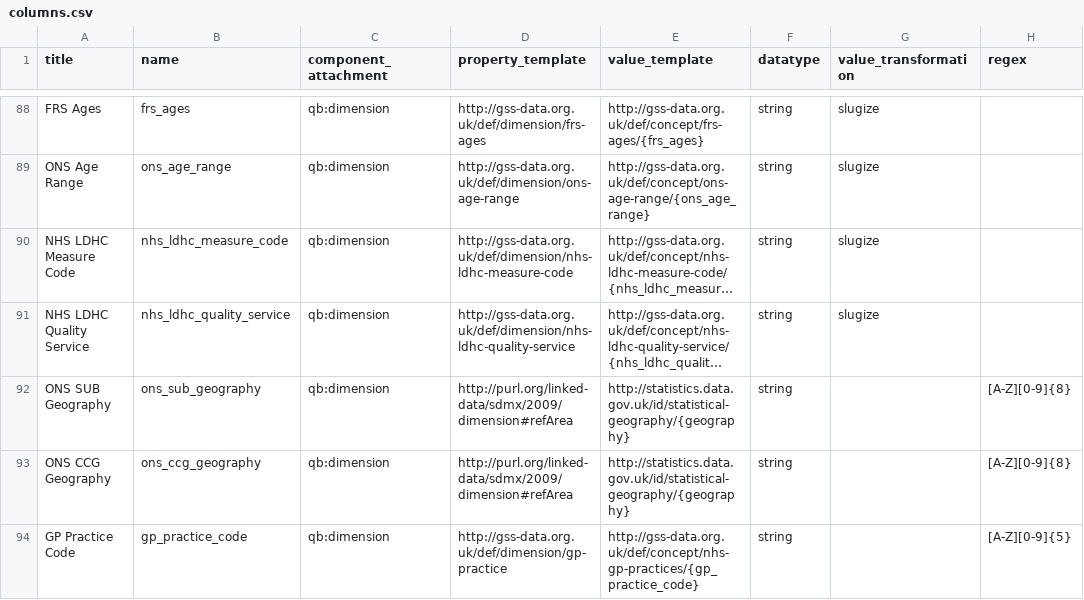
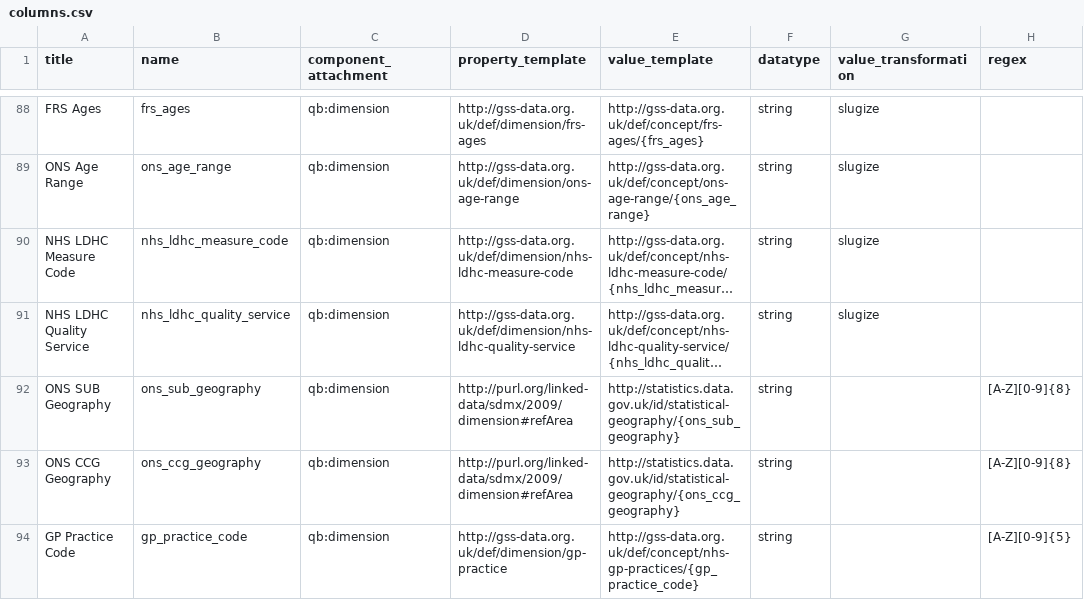
Before and after one commit to GSS-Cogs/family-disability, a CSV file: reference/columns.csv, drawn as a sheet; only a part is shown, gaps mark what is left out; long unchanged cells end in …; the diff names each change by its address in the sheet, - before the commit and + after, or states it on an @@ line.

Commit message:
Update columns.csv
Use ons_sub_geography/ons_ccg_geography in value template rather than geography

```diff
--- a/reference/columns.csv
+++ b/reference/columns.csv
-E92 (value_template): http://statistics.data.gov.uk/id/statistical-geography/{geography}
+E92 (value_template): http://statistics.data.gov.uk/id/statistical-geography/{ons_sub_geography}
-E93 (value_template): http://statistics.data.gov.uk/id/statistical-geography/{geography}
+E93 (value_template): http://statistics.data.gov.uk/id/statistical-geography/{ons_ccg_geography}
```
